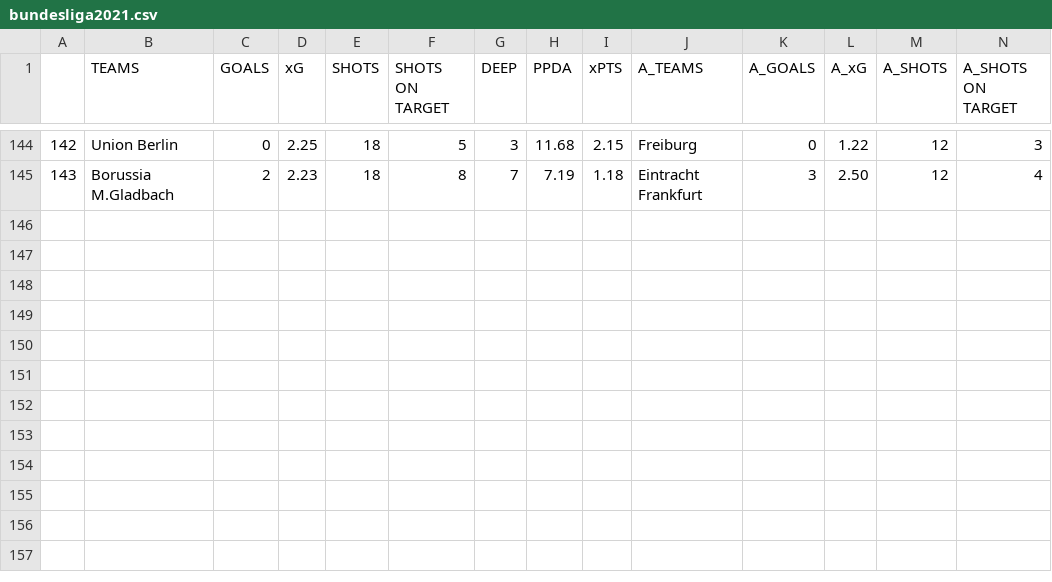
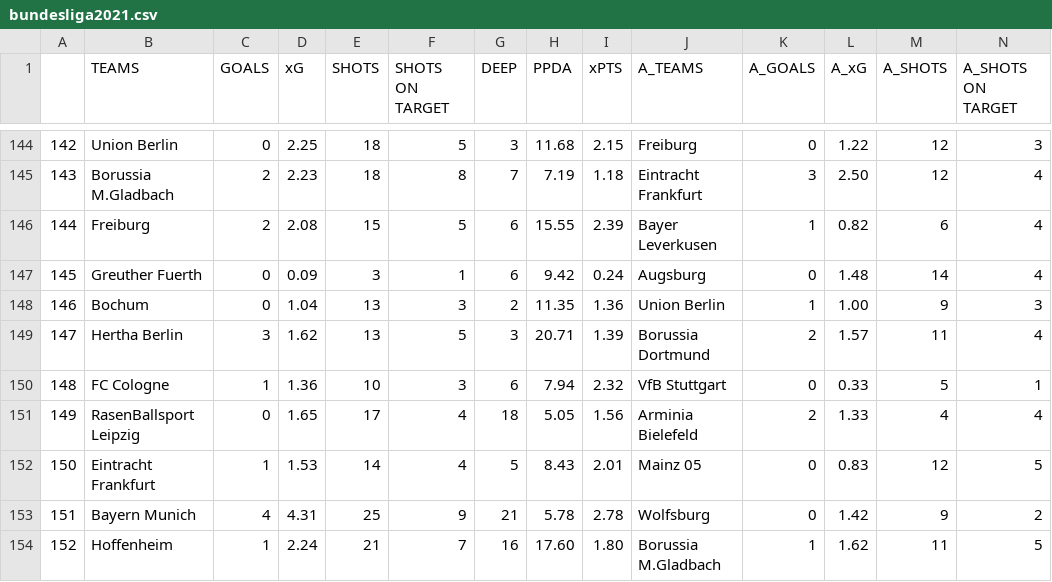
Before and after one commit to mgebele/football_stats, a CSV file: xg/bundesliga2021.csv, drawn as a sheet; only a part is shown, gaps mark what is left out; rows hold the shown columns only; the diff names each change by its address in the sheet, - before the commit and + after, or states it on an @@ line.

```diff
--- a/xg/bundesliga2021.csv
+++ b/xg/bundesliga2021.csv
+row 146: 144 | Freiburg | 2 | 2.08 | 15 | 5 | 6 | 15.55 | 2.39 | Bayer Leverkusen | 1 | 0.82 | 6 | 4
+row 147: 145 | Greuther Fuerth | 0 | 0.09 | 3 | 1 | 6 | 9.42 | 0.24 | Augsburg | 0 | 1.48 | 14 | 4
+row 148: 146 | Bochum | 0 | 1.04 | 13 | 3 | 2 | 11.35 | 1.36 | Union Berlin | 1 | 1.00 | 9 | 3
+row 149: 147 | Hertha Berlin | 3 | 1.62 | 13 | 5 | 3 | 20.71 | 1.39 | Borussia Dortmund | 2 | 1.57 | 11 | 4
+row 150: 148 | FC Cologne | 1 | 1.36 | 10 | 3 | 6 | 7.94 | 2.32 | VfB Stuttgart | 0 | 0.33 | 5 | 1
+row 151: 149 | RasenBallsport Leipzig | 0 | 1.65 | 17 | 4 | 18 | 5.05 | 1.56 | Arminia Bielefeld | 2 | 1.33 | 4 | 4
+row 152: 150 | Eintracht Frankfurt | 1 | 1.53 | 14 | 4 | 5 | 8.43 | 2.01 | Mainz 05 | 0 | 0.83 | 12 | 5
+row 153: 151 | Bayern Munich | 4 | 4.31 | 25 | 9 | 21 | 5.78 | 2.78 | Wolfsburg | 0 | 1.42 | 9 | 2
+row 154: 152 | Hoffenheim | 1 | 2.24 | 21 | 7 | 16 | 17.60 | 1.80 | Borussia M.Gladbach | 1 | 1.62 | 11 | 5
```
Also changed, not shown: xg/epl2021.csv, xg/la_liga2021.csv, 1 other file.
